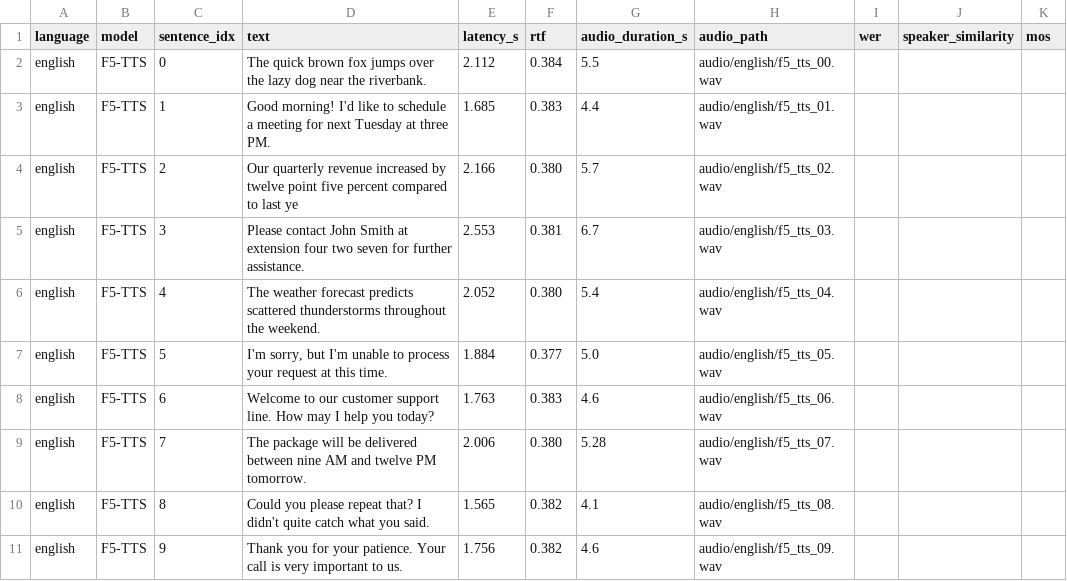
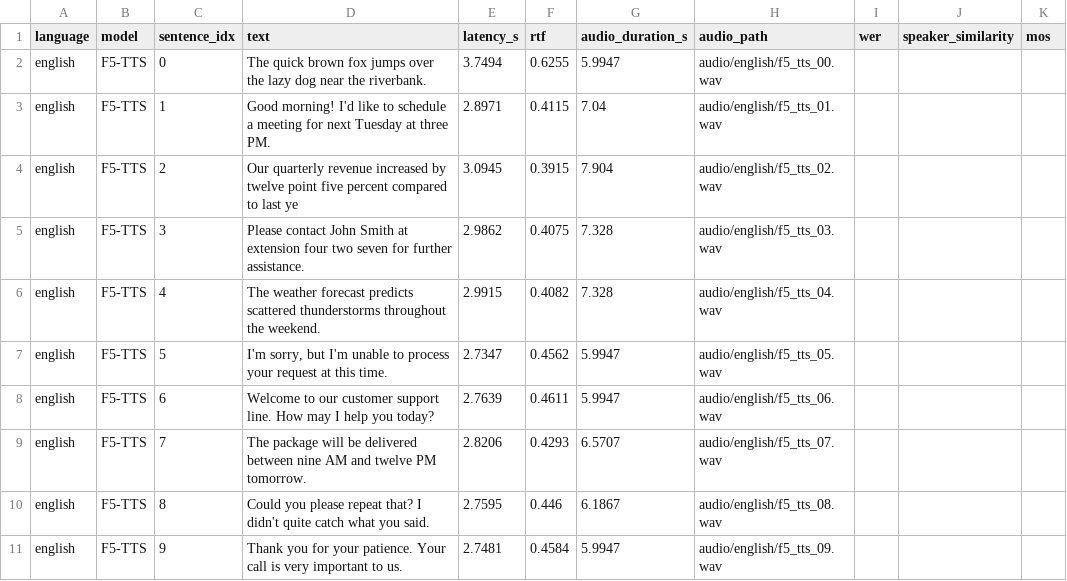
Before and after one commit to Shushant-k1/voice, a CSV file: results/english_f5_benchmark.csv, drawn as a sheet.

```diff
--- a/results/english_f5_benchmark.csv
+++ b/results/english_f5_benchmark.csv
@@ -1,11 +1,11 @@
 language,model,sentence_idx,text,latency_s,rtf,audio_duration_s,audio_path,wer,speaker_similarity,mos
-english,F5-TTS,0,The quick brown fox jumps over the lazy dog near the riverbank.,2.112,0.384,5.5,audio/english/f5_tts_00.wav,,,
-english,F5-TTS,1,Good morning! I'd like to schedule a meeting for next Tuesday at three PM.,1.685,0.383,4.4,audio/english/f5_tts_01.wav,,,
-english,F5-TTS,2,Our quarterly revenue increased by twelve point five percent compared to last ye,2.166,0.380,5.7,audio/english/f5_tts_02.wav,,,
-english,F5-TTS,3,Please contact John Smith at extension four two seven for further assistance.,2.553,0.381,6.7,audio/english/f5_tts_03.wav,,,
-english,F5-TTS,4,The weather forecast predicts scattered thunderstorms throughout the weekend.,2.052,0.380,5.4,audio/english/f5_tts_04.wav,,,
-english,F5-TTS,5,"I'm sorry, but I'm unable to process your request at this time.",1.884,0.377,5.0,audio/english/f5_tts_05.wav,,,
-english,F5-TTS,6,Welcome to our customer support line. How may I help you today?,1.763,0.383,4.6,audio/english/f5_tts_06.wav,,,
-english,F5-TTS,7,The package will be delivered between nine AM and twelve PM tomorrow.,2.006,0.380,5.28,audio/english/f5_tts_07.wav,,,
-english,F5-TTS,8,Could you please repeat that? I didn't quite catch what you said.,1.565,0.382,4.1,audio/english/f5_tts_08.wav,,,
-english,F5-TTS,9,Thank you for your patience. Your call is very important to us.,1.756,0.382,4.6,audio/english/f5_tts_09.wav,,,
+english,F5-TTS,0,The quick brown fox jumps over the lazy dog near the riverbank.,3.7494,0.6255,5.9947,audio/english/f5_tts_00.wav,,,
+english,F5-TTS,1,Good morning! I'd like to schedule a meeting for next Tuesday at three PM.,2.8971,0.4115,7.04,audio/english/f5_tts_01.wav,,,
+english,F5-TTS,2,Our quarterly revenue increased by twelve point five percent compared to last ye,3.0945,0.3915,7.904,audio/english/f5_tts_02.wav,,,
+english,F5-TTS,3,Please contact John Smith at extension four two seven for further assistance.,2.9862,0.4075,7.328,audio/english/f5_tts_03.wav,,,
+english,F5-TTS,4,The weather forecast predicts scattered thunderstorms throughout the weekend.,2.9915,0.4082,7.328,audio/english/f5_tts_04.wav,,,
+english,F5-TTS,5,"I'm sorry, but I'm unable to process your request at this time.",2.7347,0.4562,5.9947,audio/english/f5_tts_05.wav,,,
+english,F5-TTS,6,Welcome to our customer support line. How may I help you today?,2.7639,0.4611,5.9947,audio/english/f5_tts_06.wav,,,
+english,F5-TTS,7,The package will be delivered between nine AM and twelve PM tomorrow.,2.8206,0.4293,6.5707,audio/english/f5_tts_07.wav,,,
+english,F5-TTS,8,Could you please repeat that? I didn't quite catch what you said.,2.7595,0.446,6.1867,audio/english/f5_tts_08.wav,,,
+english,F5-TTS,9,Thank you for your patience. Your call is very important to us.,2.7481,0.4584,5.9947,audio/english/f5_tts_09.wav,,,
```
Also changed, not shown: results/arabic_fish_benchmark.csv, results/hindi_fish_benchmark.csv, 34 other files.
